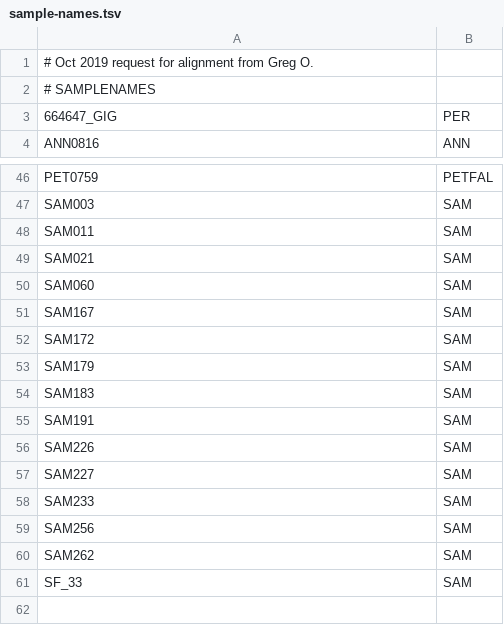
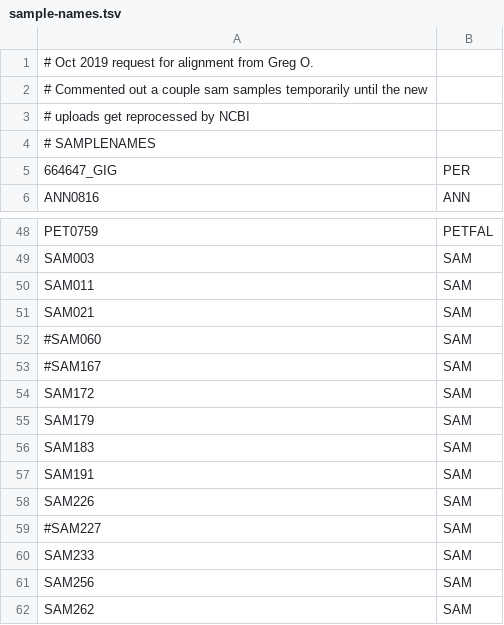
Before and after one commit to rieseberglab/variants2019, a TSV file: greg59/sample-names.tsv, drawn as a sheet; only a part is shown, gaps mark what is left out; the shorter side is filled out with more unchanged rows.

Commit message:
Disabled problematic SRA samples, temporarily.

```diff
--- a/greg59/sample-names.tsv
+++ b/greg59/sample-names.tsv
@@ -1,2 +1,4 @@
 # Oct 2019 request for alignment from Greg O.
+# Commented out a couple sam samples temporarily until the new
+# uploads get reprocessed by NCBI
 # SAMPLENAMES
@@ -49,4 +51,4 @@ SAM011	SAM
 SAM021	SAM
-SAM060	SAM
-SAM167	SAM
+#SAM060	SAM
+#SAM167	SAM
 SAM172	SAM
@@ -56,3 +58,3 @@ SAM191	SAM
 SAM226	SAM
-SAM227	SAM
+#SAM227	SAM
 SAM233	SAM
```
Also changed, not shown: 1 other file.
